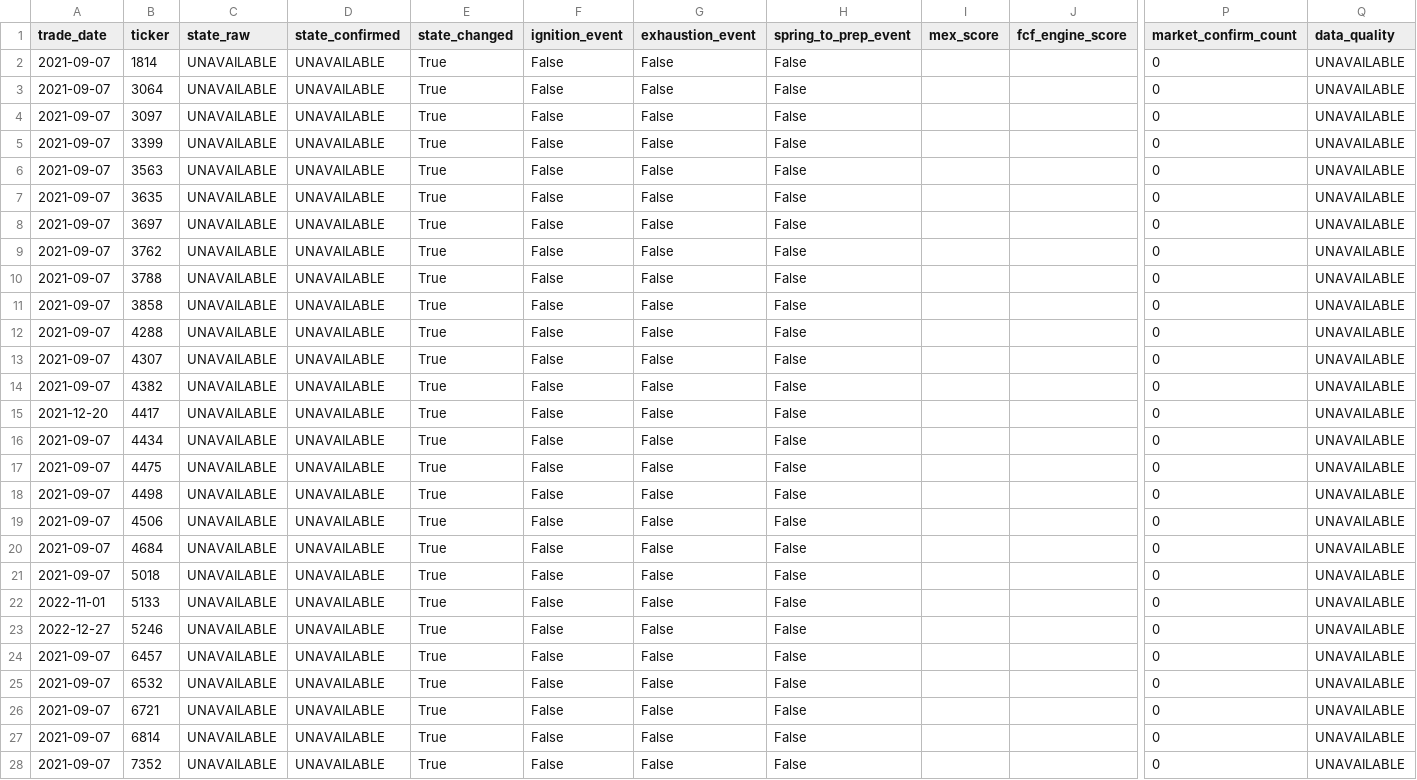
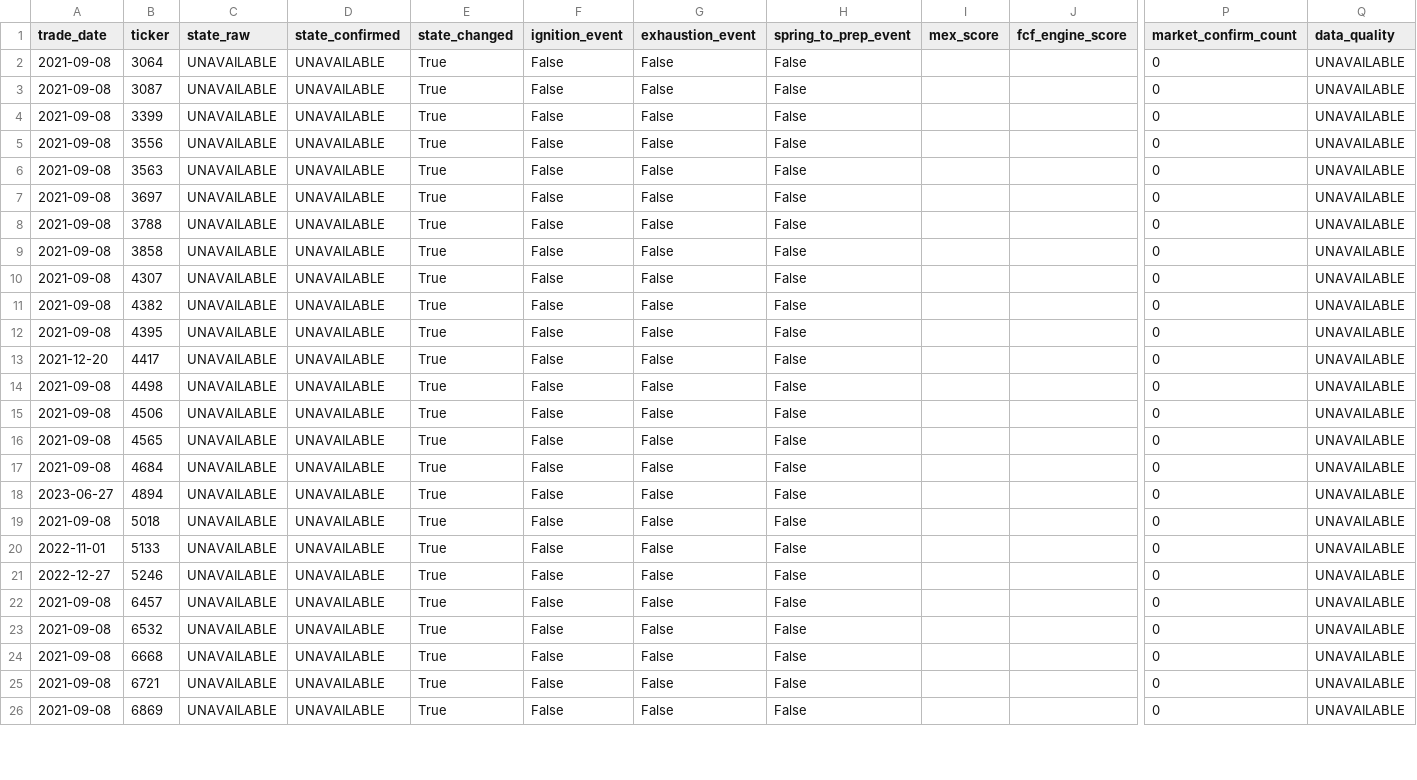
Before and after one commit to takasan-stock/stock-analyzer, a CSV file: data/multiple_expansion/mex_events.csv, drawn as a sheet; only a part is shown, gaps mark what is left out; removed rows and columns are numbered as before the commit, all else as after; rows hold the shown columns only; the diff covers the shown part only; the diff names each change by its address in the sheet, - before the commit and + after, or states it on an @@ line.

```diff
--- a/data/multiple_expansion/mex_events.csv
+++ b/data/multiple_expansion/mex_events.csv
-row 2: 2021-09-07 | 1814 | UNAVAILABLE | UNAVAILABLE | True | False | False | False |  |  | 0 | UNAVAILABLE
-A2:A4 (trade_date): 2021-09-07
+A2:A4 (trade_date): 2021-09-08
-B3 (ticker): 3097
+B3 (ticker): 3087
+row 5: 2021-09-08 | 3556 | UNAVAILABLE | UNAVAILABLE | True | False | False | False |  |  | 0 | UNAVAILABLE
-A6 (trade_date): 2021-09-07
+A6 (trade_date): 2021-09-08
-row 7: 2021-09-07 | 3635 | UNAVAILABLE | UNAVAILABLE | True | False | False | False |  |  | 0 | UNAVAILABLE
-A7 (trade_date): 2021-09-07
+A7 (trade_date): 2021-09-08
-row 9: 2021-09-07 | 3762 | UNAVAILABLE | UNAVAILABLE | True | False | False | False |  |  | 0 | UNAVAILABLE
-A8:A9 (trade_date): 2021-09-07
+A8:A9 (trade_date): 2021-09-08
-row 12: 2021-09-07 | 4288 | UNAVAILABLE | UNAVAILABLE | True | False | False | False |  |  | 0 | UNAVAILABLE
-A10:A11 (trade_date): 2021-09-07
+A10:A11 (trade_date): 2021-09-08
+row 12: 2021-09-08 | 4395 | UNAVAILABLE | UNAVAILABLE | True | False | False | False |  |  | 0 | UNAVAILABLE
-row 16: 2021-09-07 | 4434 | UNAVAILABLE | UNAVAILABLE | True | False | False | False |  |  | 0 | UNAVAILABLE
-row 17: 2021-09-07 | 4475 | UNAVAILABLE | UNAVAILABLE | True | False | False | False |  |  | 0 | UNAVAILABLE
-A14:A15 (trade_date): 2021-09-07
+A14:A15 (trade_date): 2021-09-08
+row 16: 2021-09-08 | 4565 | UNAVAILABLE | UNAVAILABLE | True | False | False | False |  |  | 0 | UNAVAILABLE
-A17 (trade_date): 2021-09-07
+A17 (trade_date): 2021-09-08
+row 18: 2023-06-27 | 4894 | UNAVAILABLE | UNAVAILABLE | True | False | False | False |  |  | 0 | UNAVAILABLE
-A19 (trade_date): 2021-09-07
+A19 (trade_date): 2021-09-08
-A22:A23 (trade_date): 2021-09-07
+A22:A23 (trade_date): 2021-09-08
+row 24: 2021-09-08 | 6668 | UNAVAILABLE | UNAVAILABLE | True | False | False | False |  |  | 0 | UNAVAILABLE
-A25:A26 (trade_date): 2021-09-07
+A25:A26 (trade_date): 2021-09-08
-B26 (ticker): 6814
+B26 (ticker): 6869
-row 28: 2021-09-07 | 7352 | UNAVAILABLE | UNAVAILABLE | True | False | False | False |  |  | 0 | UNAVAILABLE
```
Also changed, not shown: 2 added rows and 9 edited cells elsewhere in this file, data/multiple_expansion/me_screener_stale_preview.csv, data/multiple_expansion/mex_build_diagnostics.csv, 7 other files.
